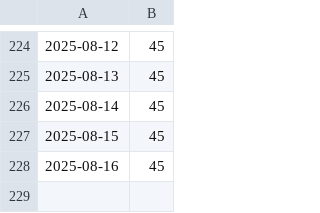
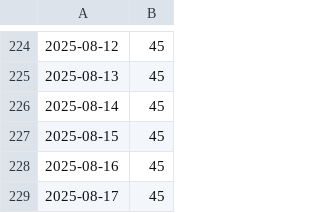
Before and after one commit to MaciejGad/training-goals, a CSV file: 2k25.csv, drawn as a sheet; only a part is shown, gaps mark what is left out; the diff names each change by its address in the sheet, - before the commit and + after, or states it on an @@ line.

```diff
--- a/2k25.csv
+++ b/2k25.csv
+row 229: 2025-08-17 | 45
```
Also changed, not shown: 2 other files.
